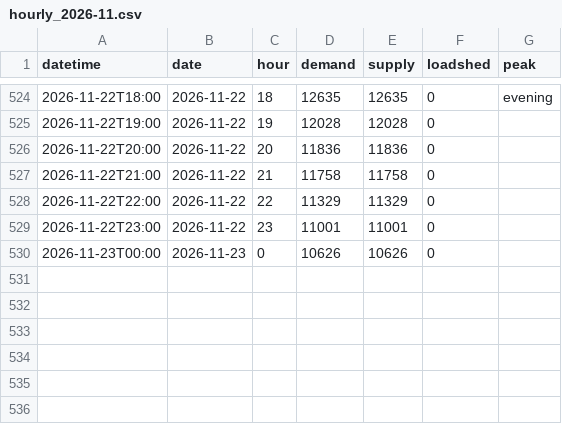
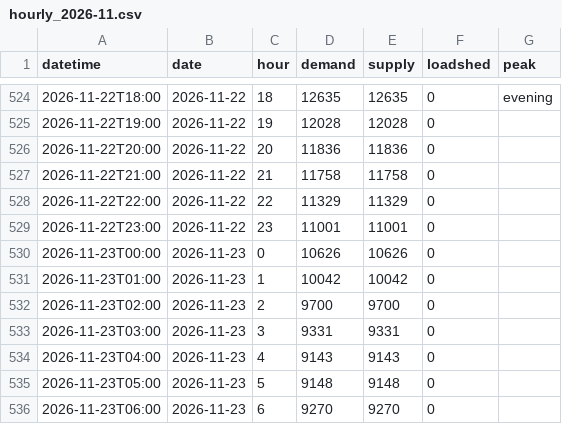
Before and after one commit to sushmit0109/prototype, a CSV file: electricity/raw/pgcb/hourly_2026-11.csv, drawn as a sheet; only a part is shown, gaps mark what is left out.

```diff
--- a/electricity/raw/pgcb/hourly_2026-11.csv
+++ b/electricity/raw/pgcb/hourly_2026-11.csv
@@ -530 +530,7 @@ datetime,date,hour,demand,supply,loadshed,peak
 2026-11-23T00:00,2026-11-23,0,10626,10626,0,
+2026-11-23T01:00,2026-11-23,1,10042,10042,0,
+2026-11-23T02:00,2026-11-23,2,9700,9700,0,
+2026-11-23T03:00,2026-11-23,3,9331,9331,0,
+2026-11-23T04:00,2026-11-23,4,9143,9143,0,
+2026-11-23T05:00,2026-11-23,5,9148,9148,0,
+2026-11-23T06:00,2026-11-23,6,9270,9270,0,
```
Also changed, not shown: 4 other files.
